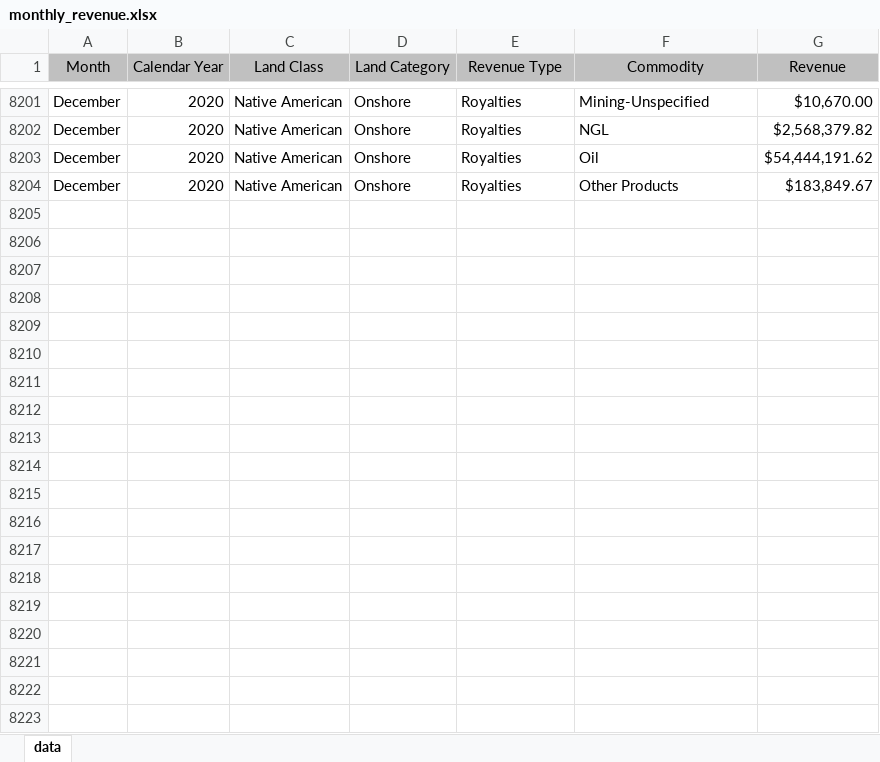
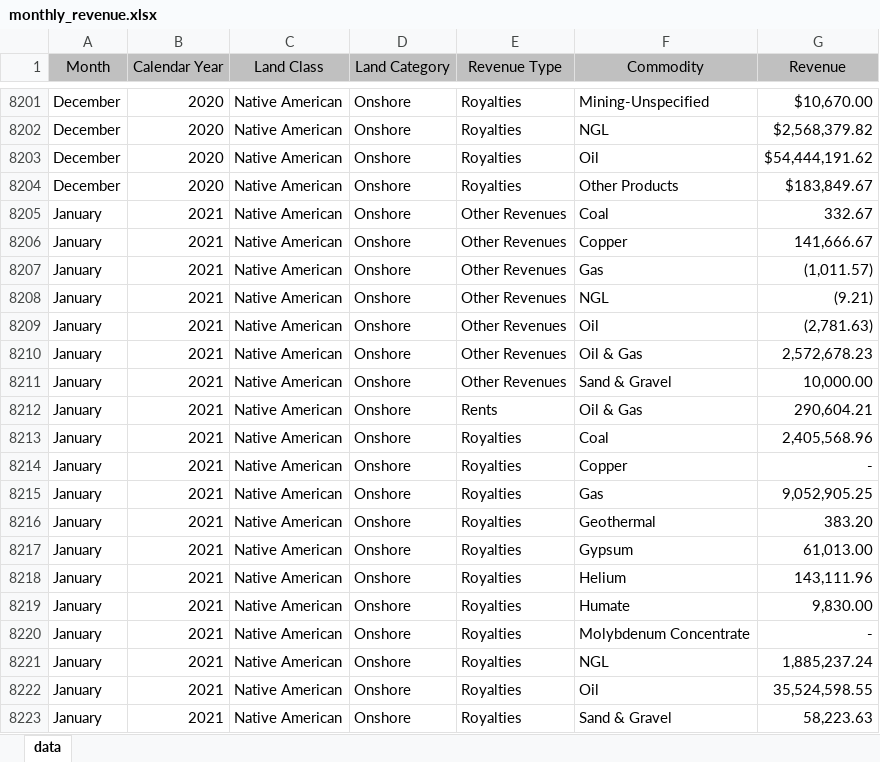
Before and after one commit to DOI-ONRR/nrrd, an Excel workbook: static/downloads/revenue/monthly_revenue.xlsx, sheet data, drawn as a sheet; only a part is shown, gaps mark what is left out; values as stored, in another font and other column widths than the file's, no borders; the diff covers the shown part only; the diff names each change by its address in the sheet, - before the commit and + after, or states it on an @@ line.

Commit message:
adds january 2021 data

```diff
--- a/static/downloads/revenue/monthly_revenue.xlsx (sheet data)
+++ b/static/downloads/revenue/monthly_revenue.xlsx (sheet data)
+row 8205: January | 2021 | Native American | Onshore | Other Revenues | Coal | 332.67
+row 8206: January | 2021 | Native American | Onshore | Other Revenues | Copper | 141,666.67
+row 8207: January | 2021 | Native American | Onshore | Other Revenues | Gas | (1,011.57)
+row 8208: January | 2021 | Native American | Onshore | Other Revenues | NGL | (9.21)
+row 8209: January | 2021 | Native American | Onshore | Other Revenues | Oil | (2,781.63)
+row 8210: January | 2021 | Native American | Onshore | Other Revenues | Oil & Gas | 2,572,678.23
+row 8211: January | 2021 | Native American | Onshore | Other Revenues | Sand & Gravel | 10,000.00
+row 8212: January | 2021 | Native American | Onshore | Rents | Oil & Gas | 290,604.21
+row 8213: January | 2021 | Native American | Onshore | Royalties | Coal | 2,405,568.96
+row 8214: January | 2021 | Native American | Onshore | Royalties | Copper | -
+row 8215: January | 2021 | Native American | Onshore | Royalties | Gas | 9,052,905.25
+row 8216: January | 2021 | Native American | Onshore | Royalties | Geothermal | 383.20
+row 8217: January | 2021 | Native American | Onshore | Royalties | Gypsum | 61,013.00
+row 8218: January | 2021 | Native American | Onshore | Royalties | Helium | 143,111.96
+row 8219: January | 2021 | Native American | Onshore | Royalties | Humate | 9,830.00
+row 8220: January | 2021 | Native American | Onshore | Royalties | Molybdenum Concentrate | -
+row 8221: January | 2021 | Native American | Onshore | Royalties | NGL | 1,885,237.24
+row 8222: January | 2021 | Native American | Onshore | Royalties | Oil | 35,524,598.55
+row 8223: January | 2021 | Native American | Onshore | Royalties | Sand & Gravel | 58,223.63
```
Also changed, not shown: 52 added rows elsewhere in this sheet, 1 other file.
